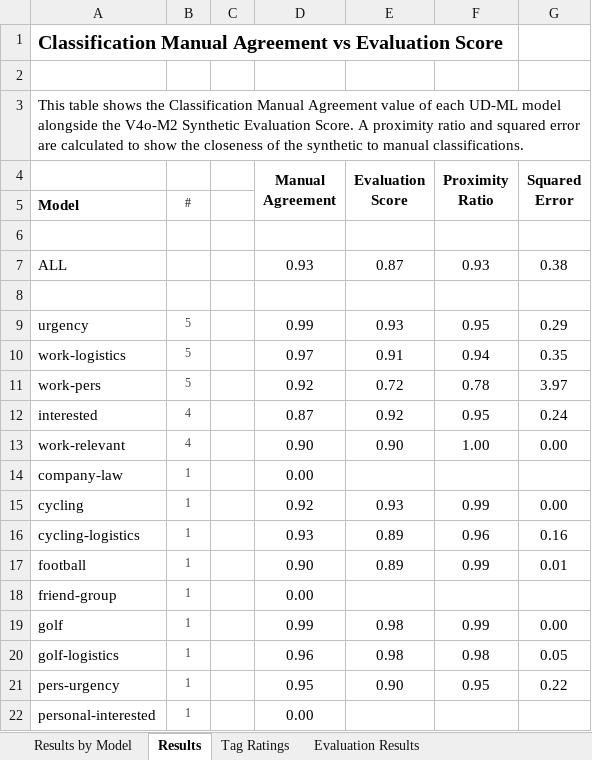
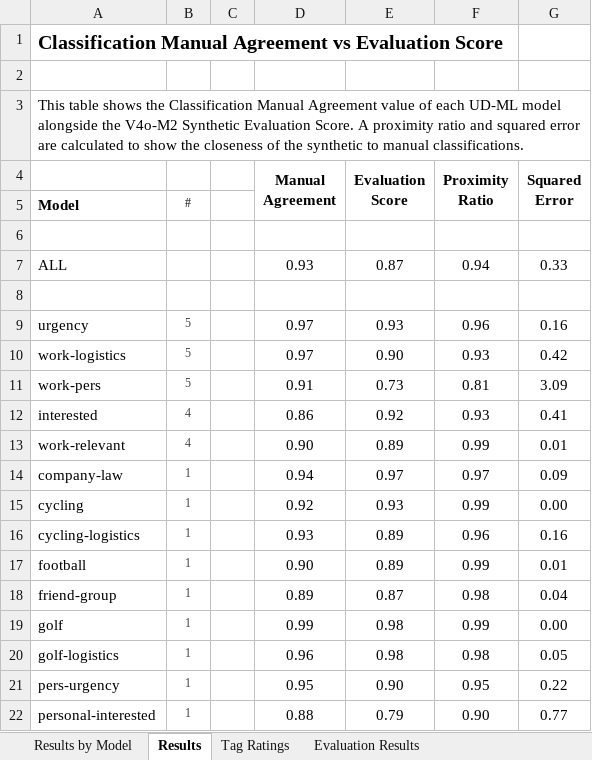
Before and after one commit to revisionist/ou-phd-resources, an Excel workbook: study/data/stats/combined/stats-combined-eval-results.xlsx, sheet Results, drawn as a sheet; only a part is shown; values as stored, in another font and other column widths than the file's, no borders; charts and pictures not drawn; the diff covers the shown part only; the diff names each change by its address in the sheet, - before the commit and + after, or states it on an @@ line.

```diff
--- a/study/data/stats/combined/stats-combined-eval-results.xlsx (sheet Results)
+++ b/study/data/stats/combined/stats-combined-eval-results.xlsx (sheet Results)
-F7 (Proximity Ratio): 0.93
+F7 (Proximity Ratio): 0.94
-G7 (Squared Error): 0.38
+G7 (Squared Error): 0.33
-D9 (Manual Agreement): 0.99
+D9 (Manual Agreement): 0.97
-F9 (Proximity Ratio): 0.95
+F9 (Proximity Ratio): 0.96
-G9 (Squared Error): 0.29
+G9 (Squared Error): 0.16
-E10 (Evaluation Score): 0.91
+E10 (Evaluation Score): 0.90
-F10 (Proximity Ratio): 0.94
+F10 (Proximity Ratio): 0.93
-G10 (Squared Error): 0.35
+G10 (Squared Error): 0.42
-D11 (Manual Agreement): 0.92
+D11 (Manual Agreement): 0.91
-E11 (Evaluation Score): 0.72
+E11 (Evaluation Score): 0.73
-F11 (Proximity Ratio): 0.78
+F11 (Proximity Ratio): 0.81
-G11 (Squared Error): 3.97
+G11 (Squared Error): 3.09
-D12 (Manual Agreement): 0.87
+D12 (Manual Agreement): 0.86
-F12 (Proximity Ratio): 0.95
+F12 (Proximity Ratio): 0.93
-G12 (Squared Error): 0.24
+G12 (Squared Error): 0.41
-E13 (Evaluation Score): 0.90
+E13 (Evaluation Score): 0.89
-F13 (Proximity Ratio): 1.00
+F13 (Proximity Ratio): 0.99
-G13 (Squared Error): 0.00
+G13 (Squared Error): 0.01
-D14 (Manual Agreement): 0.00
+D14 (Manual Agreement): 0.94
-E14 (Evaluation Score): (empty)
+E14 (Evaluation Score): 0.97
-F14 (Proximity Ratio): (empty)
+F14 (Proximity Ratio): 0.97
-G14 (Squared Error): (empty)
+G14 (Squared Error): 0.09
-D18 (Manual Agreement): 0.00
+D18 (Manual Agreement): 0.89
-E18 (Evaluation Score): (empty)
+E18 (Evaluation Score): 0.87
-F18 (Proximity Ratio): (empty)
+F18 (Proximity Ratio): 0.98
-G18 (Squared Error): (empty)
+G18 (Squared Error): 0.04
-D22 (Manual Agreement): 0.00
+D22 (Manual Agreement): 0.88
-E22 (Evaluation Score): (empty)
+E22 (Evaluation Score): 0.79
-F22 (Proximity Ratio): (empty)
+F22 (Proximity Ratio): 0.90
-G22 (Squared Error): (empty)
+G22 (Squared Error): 0.77
```
Also changed, not shown: 12 edited cells elsewhere in this sheet, sheet Evaluation Results, sheet Results by Model, sheet Tag Ratings, formulas that keep their value, charts or pictures, study/data/stats/combined/stats-combined-classification-agreement.xlsx, study/data/stats/combined/stats-combined-eval-agreement-m1m2.xlsx, 6 other files.
